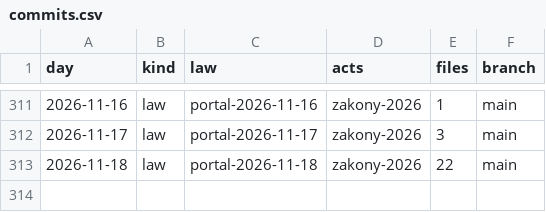
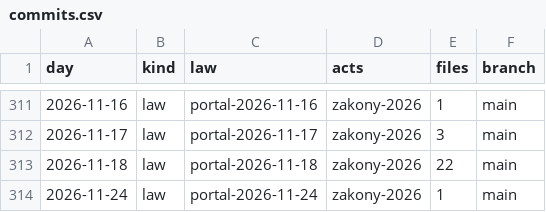
Before and after one commit to lexifina/russia-lipetsk-law, a CSV file: data/commits.csv, drawn as a sheet; only a part is shown, gaps mark what is left out; the diff names each change by its address in the sheet, - before the commit and + after, or states it on an @@ line.

Commit message:
Documentation, tables, tools and REPRODUCE.md
Appended 1 commits to 4c51c9e1ce27; corpus sha256 d21830a4c04e2b5366d9bf1358c8e26d0e0e493eb42844dd8537d58be5befcbd, data retrieved 2026-11-25.

Kind: documentation
Check: ru-pravo-lipetsk-20261125T061419Z

```diff
--- a/data/commits.csv
+++ b/data/commits.csv
+row 314: 2026-11-24 | law | portal-2026-11-24 | zakony-2026 | 1 | main
```
Also changed, not shown: data/laws.csv, data/provisions.tsv, 6 other files.
